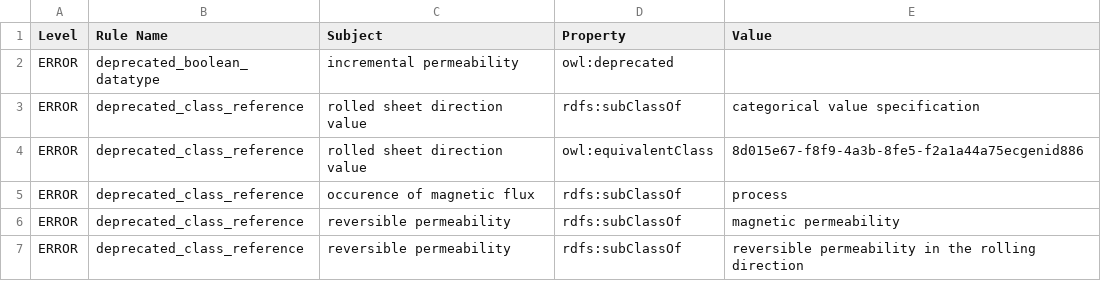
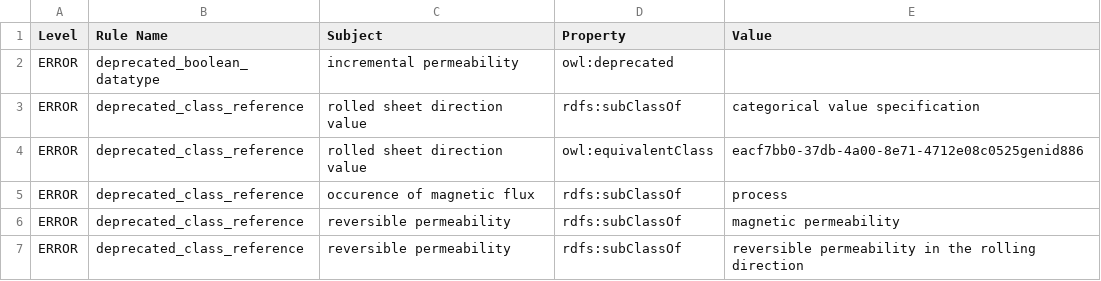
Before and after one commit to cmllezr/NOES-Onto, a TSV file: src/ontology/reports/noes-edit.owl-obo-report.tsv, drawn as a sheet; only a part is shown.

```diff
--- a/src/ontology/reports/noes-edit.owl-obo-report.tsv
+++ b/src/ontology/reports/noes-edit.owl-obo-report.tsv
@@ -3,3 +3,3 @@ ERROR	deprecated_boolean_datatype	incremental permeability	owl:deprecated
 ERROR	deprecated_class_reference	rolled sheet direction value	rdfs:subClassOf	categorical value specification
-ERROR	deprecated_class_reference	rolled sheet direction value	owl:equivalentClass	8d015e67-f8f9-4a3b-8fe5-f2a1a44a75ecgenid886
+ERROR	deprecated_class_reference	rolled sheet direction value	owl:equivalentClass	eacf7bb0-37db-4a00-8e71-4712e08c0525genid886
 ERROR	deprecated_class_reference	occurence of magnetic flux	rdfs:subClassOf	process
```
Also changed, not shown: 16 other files.
